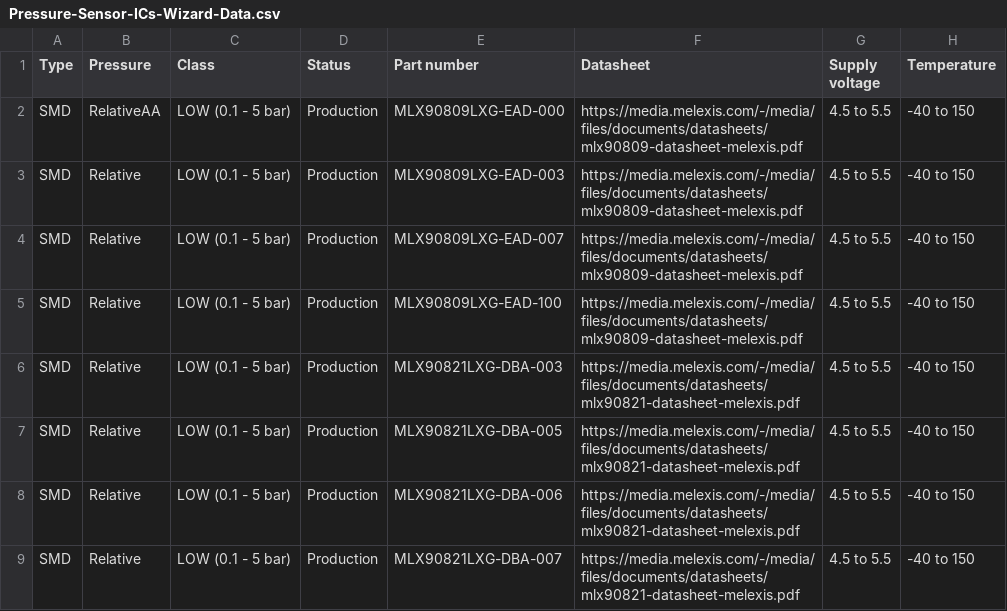
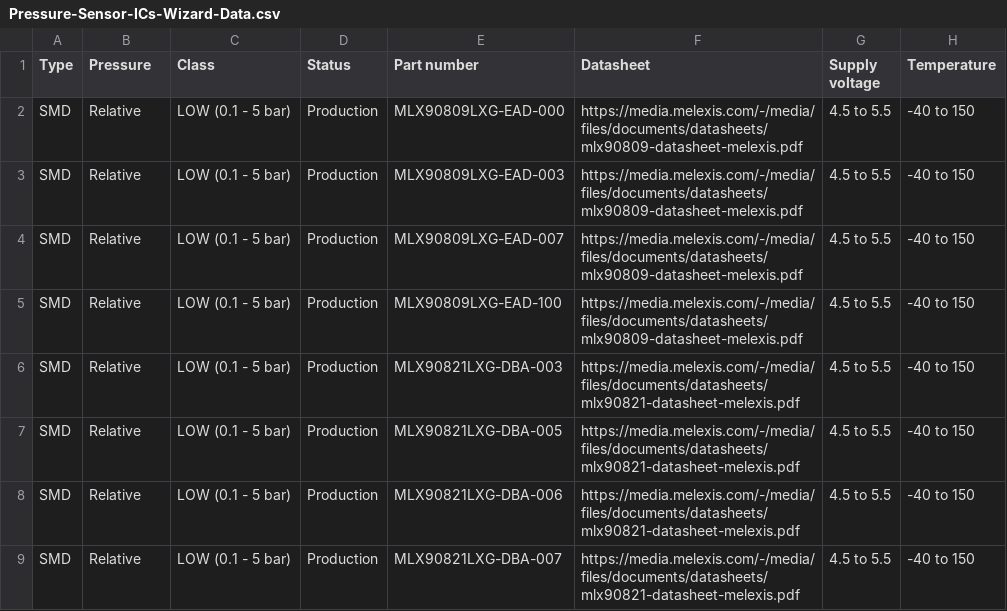
Before and after one commit to MelexisBC/Wizard--Pressure-Sensor-ICs-Data, a CSV file: Pressure-Sensor-ICs-Wizard-Data.csv, drawn as a sheet; only a part is shown; the diff names each change by its address in the sheet, - before the commit and + after, or states it on an @@ line.

Commit message:
Wizard - Pressure sensor ICs - Google sheet updated

```diff
--- a/Pressure-Sensor-ICs-Wizard-Data.csv
+++ b/Pressure-Sensor-ICs-Wizard-Data.csv
-B2 (Pressure): RelativeAA
+B2 (Pressure): Relative
```
